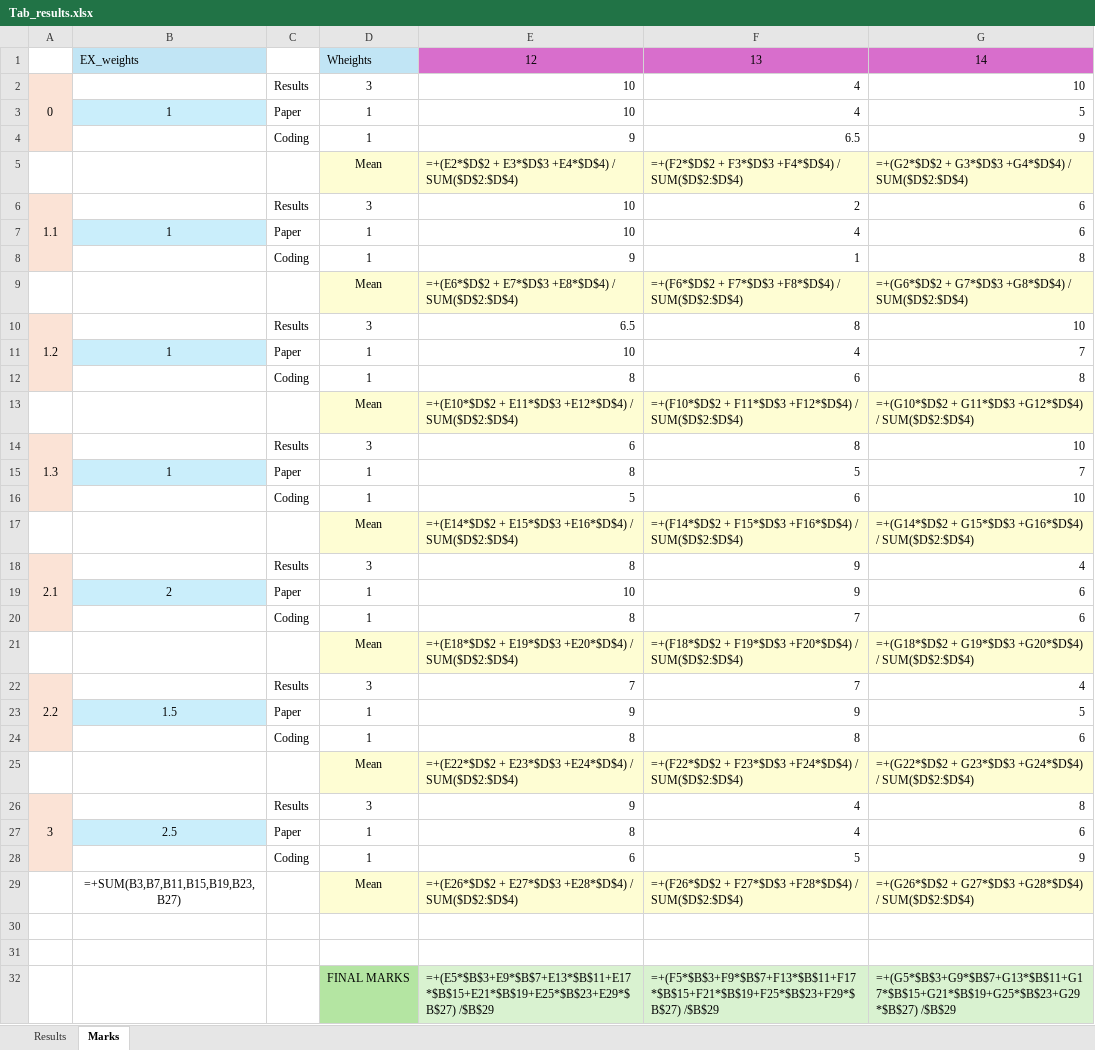
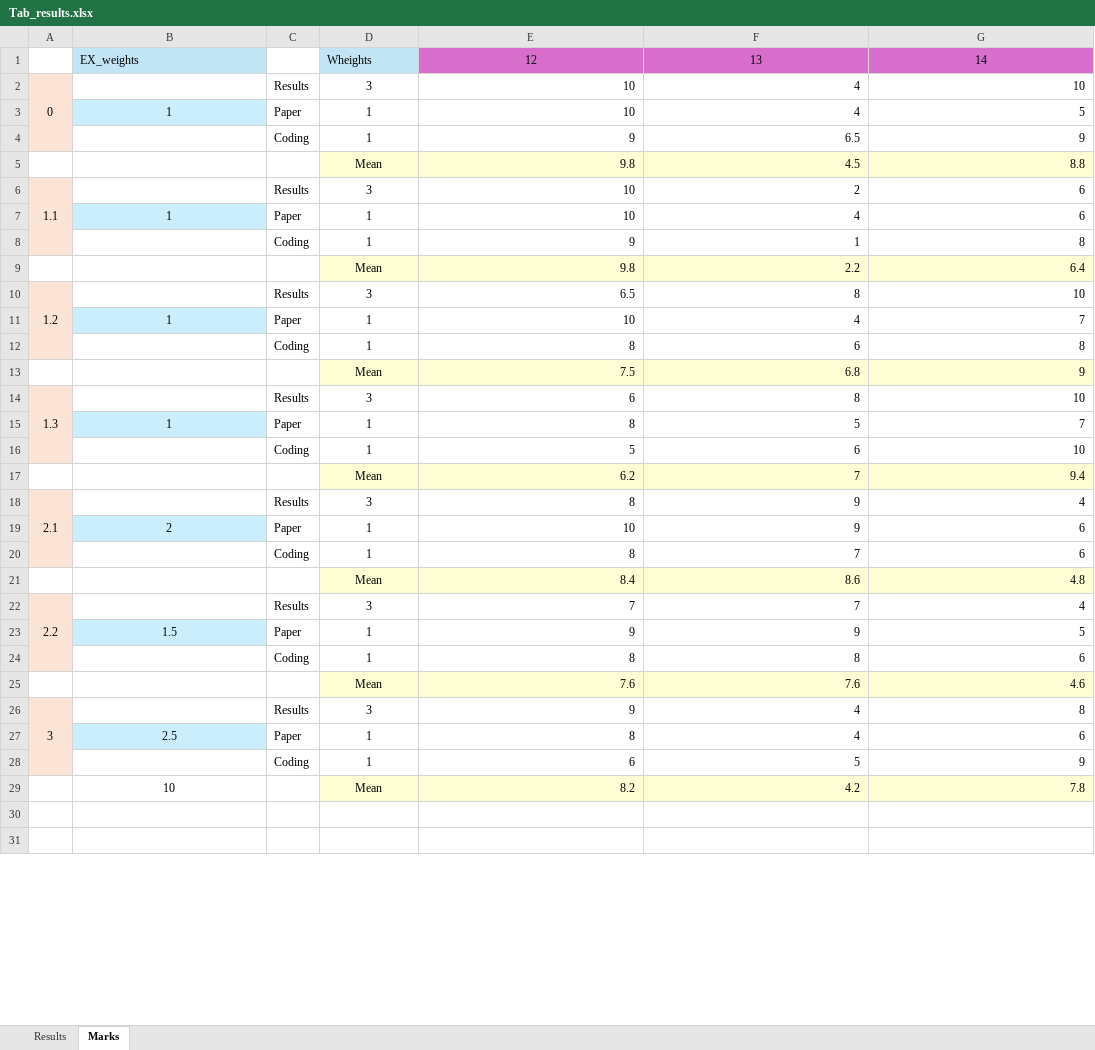
Before and after one commit to NicoloToia/Financial_Engineering, an Excel workbook: Assignment4_correzioni/Tab_results.xlsx, sheet Marks, drawn as a sheet; only a part is shown; values as stored, in another font and other column widths than the file's, no borders; formulas are shown in place of their values; removed rows and columns are numbered as before the commit, all else as after; the diff covers the shown part only; the diff names each change by its address in the sheet, - before the commit and + after, or states it on an @@ line.

```diff
--- a/Assignment4_correzioni/Tab_results.xlsx (sheet Marks)
+++ b/Assignment4_correzioni/Tab_results.xlsx (sheet Marks)
-row 5:  |  |  | Mean | =+(E2*$D$2 + E3*$D$3 +E4*$D$4) / SUM($D$2:$D$4) | =+(F2*$D$2 + F3*$D$3 +F4*$D$4) / SUM($D$2:$D$4) | =+(G2*$D$2 + G3*$D$3 +G4*$D$4) / SUM($D$2:$D$4)
+row 5:  |  |  | Mean | 9.8 | 4.5 | 8.8
-row 9:  |  |  | Mean | =+(E6*$D$2 + E7*$D$3 +E8*$D$4) / SUM($D$2:$D$4) | =+(F6*$D$2 + F7*$D$3 +F8*$D$4) / SUM($D$2:$D$4) | =+(G6*$D$2 + G7*$D$3 +G8*$D$4) / SUM($D$2:$D$4)
+row 9:  |  |  | Mean | 9.8 | 2.2 | 6.4
-row 13:  |  |  | Mean | =+(E10*$D$2 + E11*$D$3 +E12*$D$4) / SUM($D$2:$D$4) | =+(F10*$D$2 + F11*$D$3 +F12*$D$4) / SUM($D$2:$D$4) | =+(G10*$D$2 + G11*$D$3 +G12*$D$4) / SUM($D$2:$D$4)
+row 13:  |  |  | Mean | 7.5 | 6.8 | 9
-row 17:  |  |  | Mean | =+(E14*$D$2 + E15*$D$3 +E16*$D$4) / SUM($D$2:$D$4) | =+(F14*$D$2 + F15*$D$3 +F16*$D$4) / SUM($D$2:$D$4) | =+(G14*$D$2 + G15*$D$3 +G16*$D$4) / SUM($D$2:$D$4)
+row 17:  |  |  | Mean | 6.2 | 7 | 9.4
-row 21:  |  |  | Mean | =+(E18*$D$2 + E19*$D$3 +E20*$D$4) / SUM($D$2:$D$4) | =+(F18*$D$2 + F19*$D$3 +F20*$D$4) / SUM($D$2:$D$4) | =+(G18*$D$2 + G19*$D$3 +G20*$D$4) / SUM($D$2:$D$4)
+row 21:  |  |  | Mean | 8.4 | 8.6 | 4.8
-row 25:  |  |  | Mean | =+(E22*$D$2 + E23*$D$3 +E24*$D$4) / SUM($D$2:$D$4) | =+(F22*$D$2 + F23*$D$3 +F24*$D$4) / SUM($D$2:$D$4) | =+(G22*$D$2 + G23*$D$3 +G24*$D$4) / SUM($D$2:$D$4)
+row 25:  |  |  | Mean | 7.6 | 7.6 | 4.6
-row 29:  | =+SUM(B3,B7,B11,B15,B19,B23,B27) |  | Mean | =+(E26*$D$2 + E27*$D$3 +E28*$D$4) / SUM($D$2:$D$4) | =+(F26*$D$2 + F27*$D$3 +F28*$D$4) / SUM($D$2:$D$4) | =+(G26*$D$2 + G27*$D$3 +G28*$D$4) / SUM($D$2:$D$4)
+row 29:  | 10 |  | Mean | 8.2 | 4.2 | 7.8
-row 32:  |  |  | FINAL MARKS | =+(E5*$B$3+E9*$B$7+E13*$B$11+E17*$B$15+E21*$B$19+E25*$B$23+E29*$B$27) /$B$29 | =+(F5*$B$3+F9*$B$7+F13*$B$11+F17*$B$15+F21*$B$19+F25*$B$23+F29*$B$27) /$B$29 | =+(G5*$B$3+G9*$B$7+G13*$B$11+G17*$B$15+G21*$B$19+G25*$B$23+G29*$B$27) /$B$29
```
Also changed, not shown: 2 added rows and 1 removed row elsewhere in this sheet.
